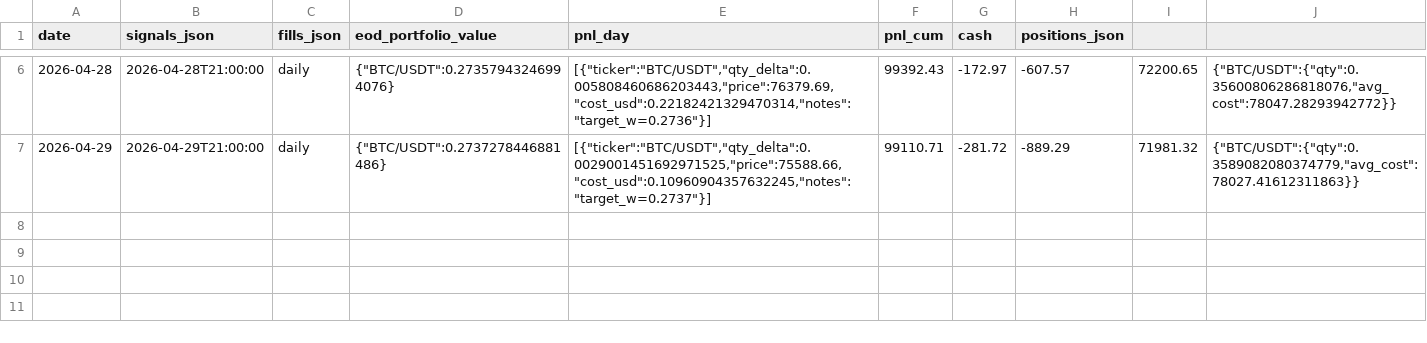
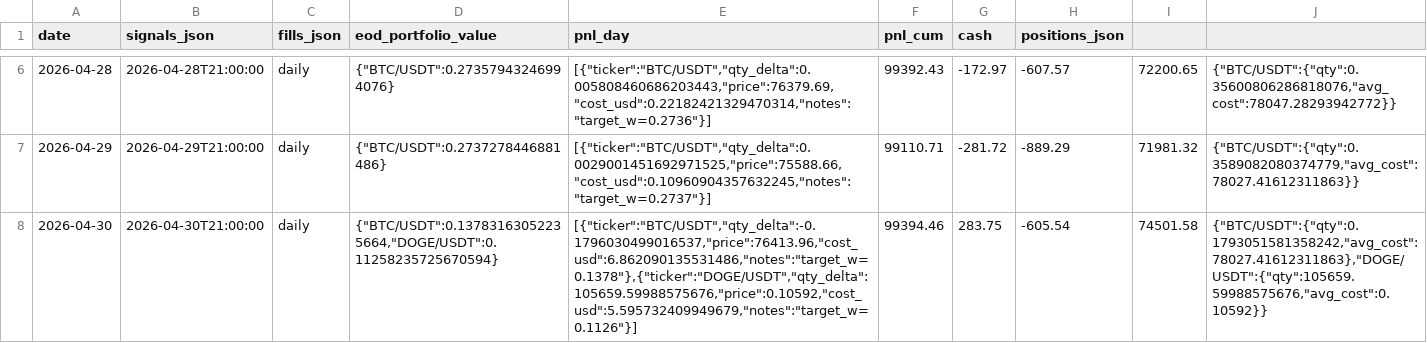
Before and after one commit to romandrianov-pixel/paper-trading-track-record, a CSV file: daily/donchian_crypto.csv, drawn as a sheet; only a part is shown, gaps mark what is left out.

```diff
--- a/daily/donchian_crypto.csv
+++ b/daily/donchian_crypto.csv
@@ -7 +7,2 @@ date,signals_json,fills_json,eod_portfolio_value,pnl_day,pnl_cum,cash,positions_
 2026-04-29,2026-04-29T21:00:00,daily,"{""BTC/USDT"":0.2737278446881486}","[{""ticker"":""BTC/USDT"",""qty_delta"":0.0029001451692971525,""price"":75588.66,""cost_usd"":0.10960904357632245,""notes"":""target_w=0.2737""}]",99110.71,-281.72,-889.29,71981.32,"{""BTC/USDT"":{""qty"":0.3589082080374779,""avg_cost"":78027.41612311863}}"
+2026-04-30,2026-04-30T21:00:00,daily,"{""BTC/USDT"":0.13783163052235664,""DOGE/USDT"":0.11258235725670594}","[{""ticker"":""BTC/USDT"",""qty_delta"":-0.1796030499016537,""price"":76413.96,""cost_usd"":6.862090135531486,""notes"":""target_w=0.1378""},{""ticker"":""DOGE/USDT"",""qty_delta"":105659.59988575676,""price"":0.10592,""cost_usd"":5.595732409949679,""notes"":""target_w=0.1126""}]",99394.46,283.75,-605.54,74501.58,"{""BTC/USDT"":{""qty"":0.1793051581358242,""avg_cost"":78027.41612311863},""DOGE/USDT"":{""qty"":105659.59988575676,""avg_cost"":0.10592}}"
```
Also changed, not shown: daily/four_way/portfolio_daily.csv, daily/four_way/svxy_hourly.csv, 43 other files.
